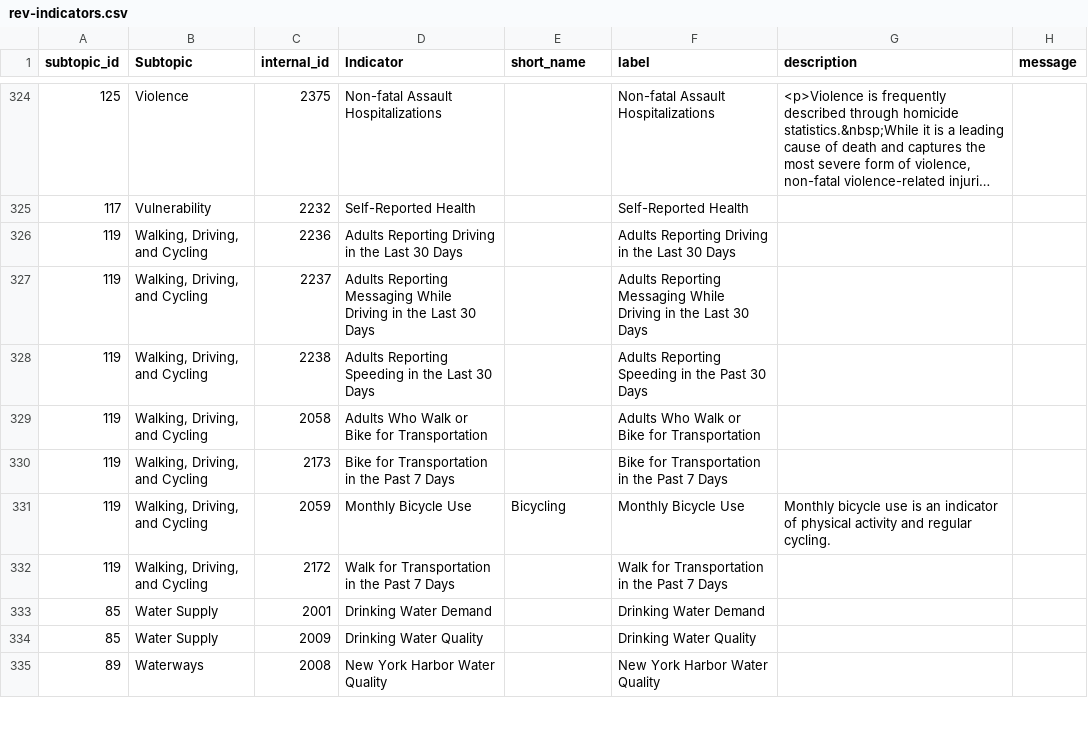
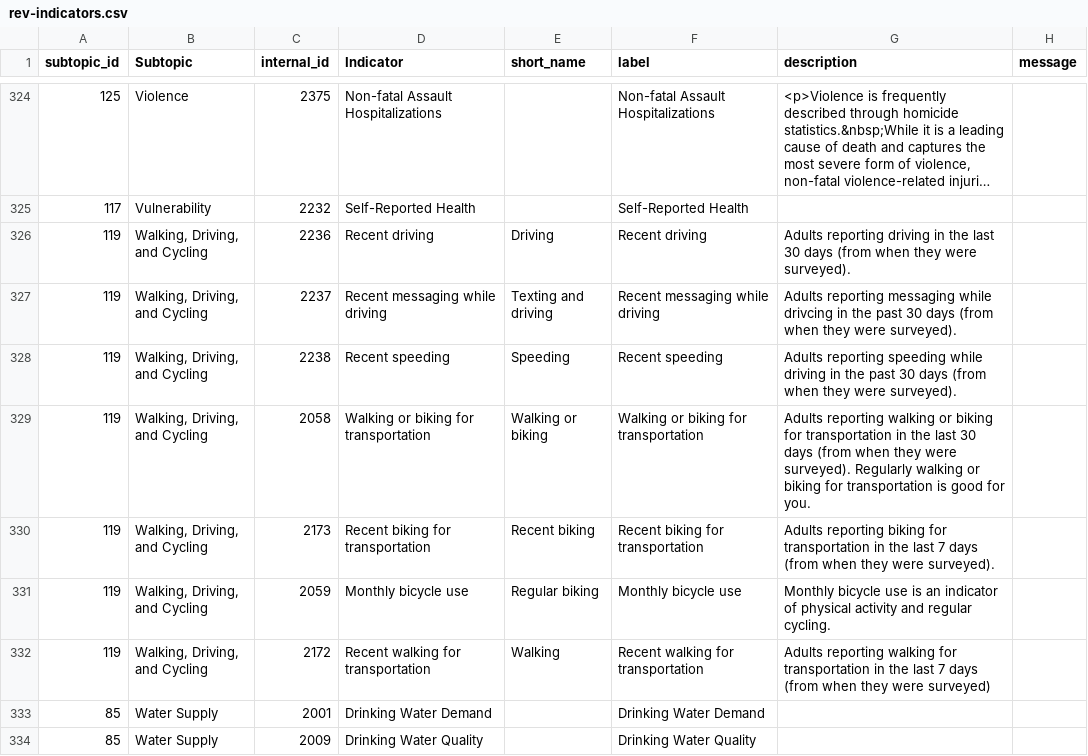
Before and after one commit to nycehs/Portal-Prototype-Working-Files, a CSV file: contentaudit/rev-indicators.csv, drawn as a sheet; only a part is shown, gaps mark what is left out; the shorter side is filled out with more unchanged rows; long unchanged cells end in …; the diff covers the shown part only.

Commit message:
edits: lead h; transpo injuries; walking driving cycling

```diff
--- a/contentaudit/rev-indicators.csv
+++ b/contentaudit/rev-indicators.csv
@@ -325,9 +325,9 @@
 117,Vulnerability,2232,Self-Reported Health,,Self-Reported Health,,
-119,"Walking, Driving, and Cycling",2236,Adults Reporting Driving in the Last 30 Days,,Adults Reporting Driving in the Last 30 Days,,
-119,"Walking, Driving, and Cycling",2237,Adults Reporting Messaging While Driving in the Last 30 Days,,Adults Reporting Messaging While Driving in the Last 30 Days,,
-119,"Walking, Driving, and Cycling",2238,Adults Reporting Speeding in the Last 30 Days,,Adults Reporting Speeding in the Past 30 Days,,
-119,"Walking, Driving, and Cycling",2058,Adults Who Walk or Bike for Transportation,,Adults Who Walk or Bike for Transportation,,
-119,"Walking, Driving, and Cycling",2173,Bike for Transportation in the Past 7 Days,,Bike for Transportation in the Past 7 Days,,
-119,"Walking, Driving, and Cycling",2059,Monthly Bicycle Use,Bicycling,Monthly Bicycle Use,Monthly bicycle use is an indicator of physical activity and regular cycling.,
-119,"Walking, Driving, and Cycling",2172,Walk for Transportation in the Past 7 Days,,Walk for Transportation in the Past 7 Days,,
+119,"Walking, Driving, and Cycling",2236,Recent driving ,Driving,Recent driving ,Adults reporting driving in the last 30 days (from when they were surveyed). ,
+119,"Walking, Driving, and Cycling",2237,Recent messaging while driving,Texting and driving,Recent messaging while driving,Adults reporting messaging while drivcing in the past 30 days (from when they were surveyed).,
+119,"Walking, Driving, and Cycling",2238,Recent speeding,Speeding,Recent speeding ,Adults reporting speeding while driving in the past 30 days (from when they were surveyed).,
+119,"Walking, Driving, and Cycling",2058,Walking or biking for transportation,Walking or biking,Walking or biking for transportation ,Adults reporting walking or biking for transportation in the last 30 days (from when they were surveyed). Regularly walking or biking for transportation is good for you.,
+119,"Walking, Driving, and Cycling",2173,Recent biking for transportation,Recent biking,Recent biking for transportation,Adults reporting biking for transportation in the last 7 days (from when they were surveyed).,
+119,"Walking, Driving, and Cycling",2059,Monthly bicycle use,Regular biking,Monthly bicycle use,Monthly bicycle use is an indicator of physical activity and regular cycling.,
+119,"Walking, Driving, and Cycling",2172,Recent walking for transportation,Walking,Recent walking for transportation ,Adults reporting walking for transportation in the last 7 days (from when they were surveyed),
 85,Water Supply,2001,Drinking Water Demand,,Drinking Water Demand,,
```
Also changed, not shown: 20 edited cells elsewhere in this file, contentaudit/rev-measures.csv.
